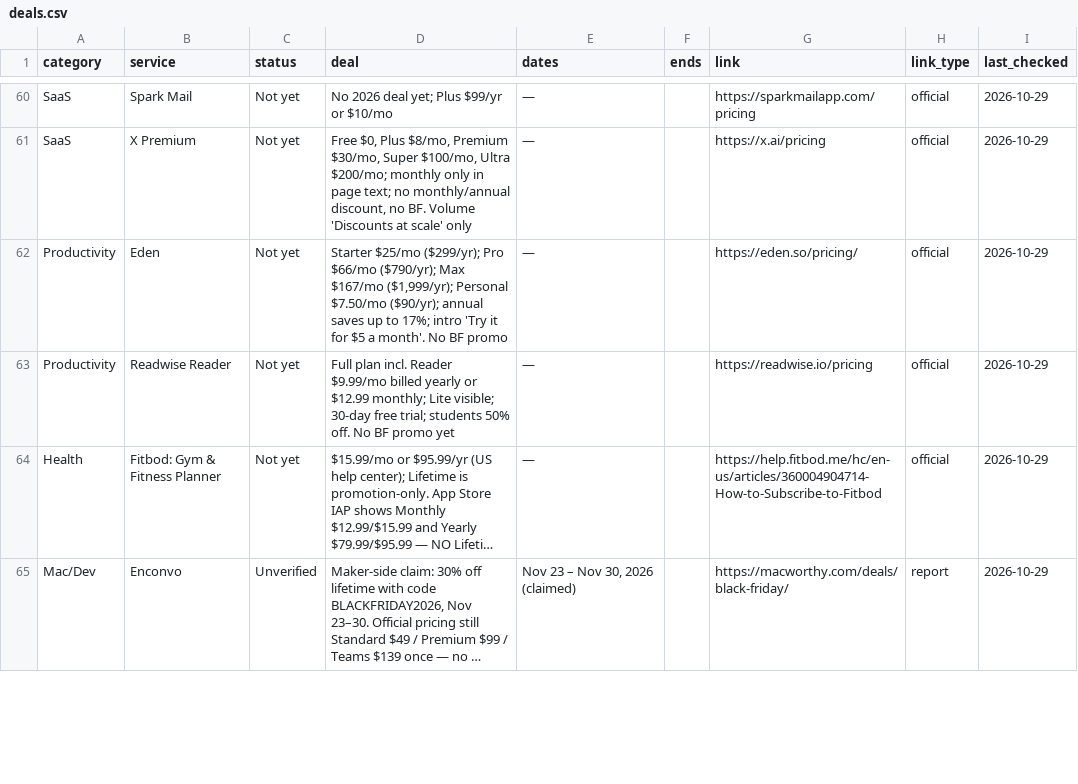
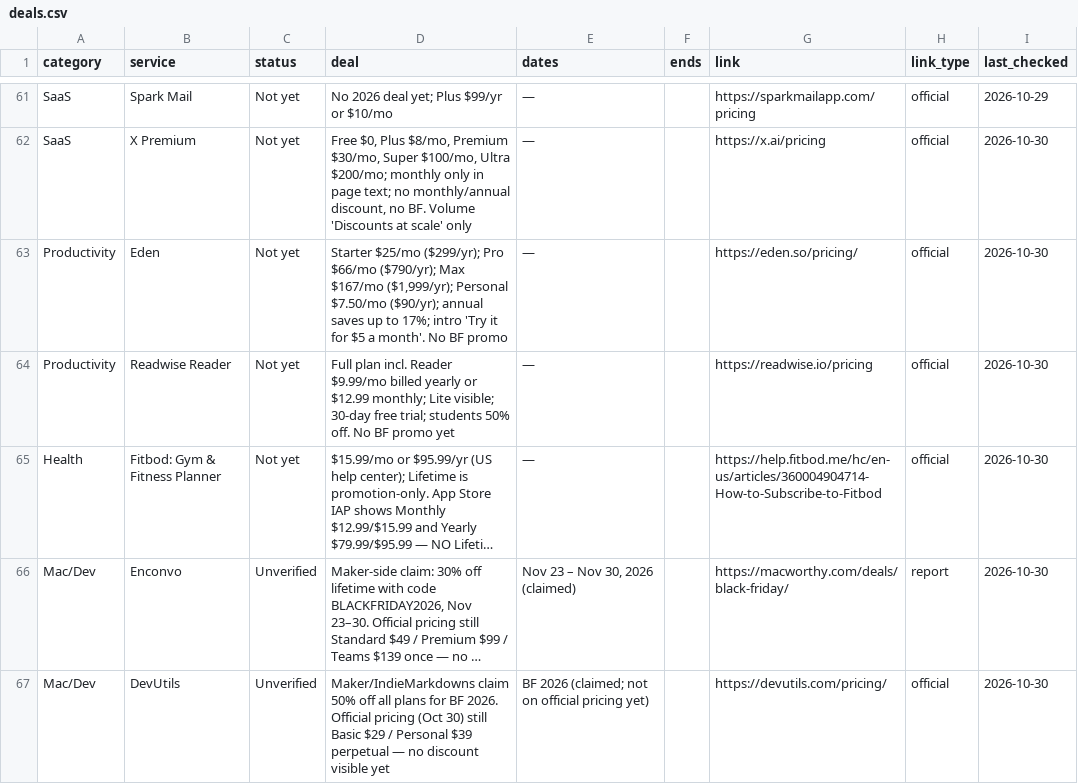
Before and after one commit to thoughtcook/verified-black-friday, a CSV file: data/deals.csv, drawn as a sheet; only a part is shown, gaps mark what is left out; long unchanged cells end in …; addresses are those after the commit; the diff covers the shown part only; the diff names each change by its address in the sheet, - before the commit and + after, or states it on an @@ line.

Commit message:
Oct 30 quick check: add Sintra sale; Proton Plus $3.49; CapCut/Dreamina last day

```diff
--- a/data/deals.csv
+++ b/data/deals.csv
-I62:I66 (last_checked): 2026-10-29
+I62:I66 (last_checked): 2026-10-30
+row 67: Mac/Dev | DevUtils | Unverified | Maker/IndieMarkdowns claim 50% off all plans for BF 2026. Official pricing (Oct 30) still Basic $29 / Personal $39 perpetual — no discount visible yet | BF 2026 (claimed; not on official pricing yet) |  | https://devutils.com/pricing/ | official | 2026-10-30
```
Also changed, not shown: 1 added row and 69 edited cells elsewhere in this file, 5 other files.
